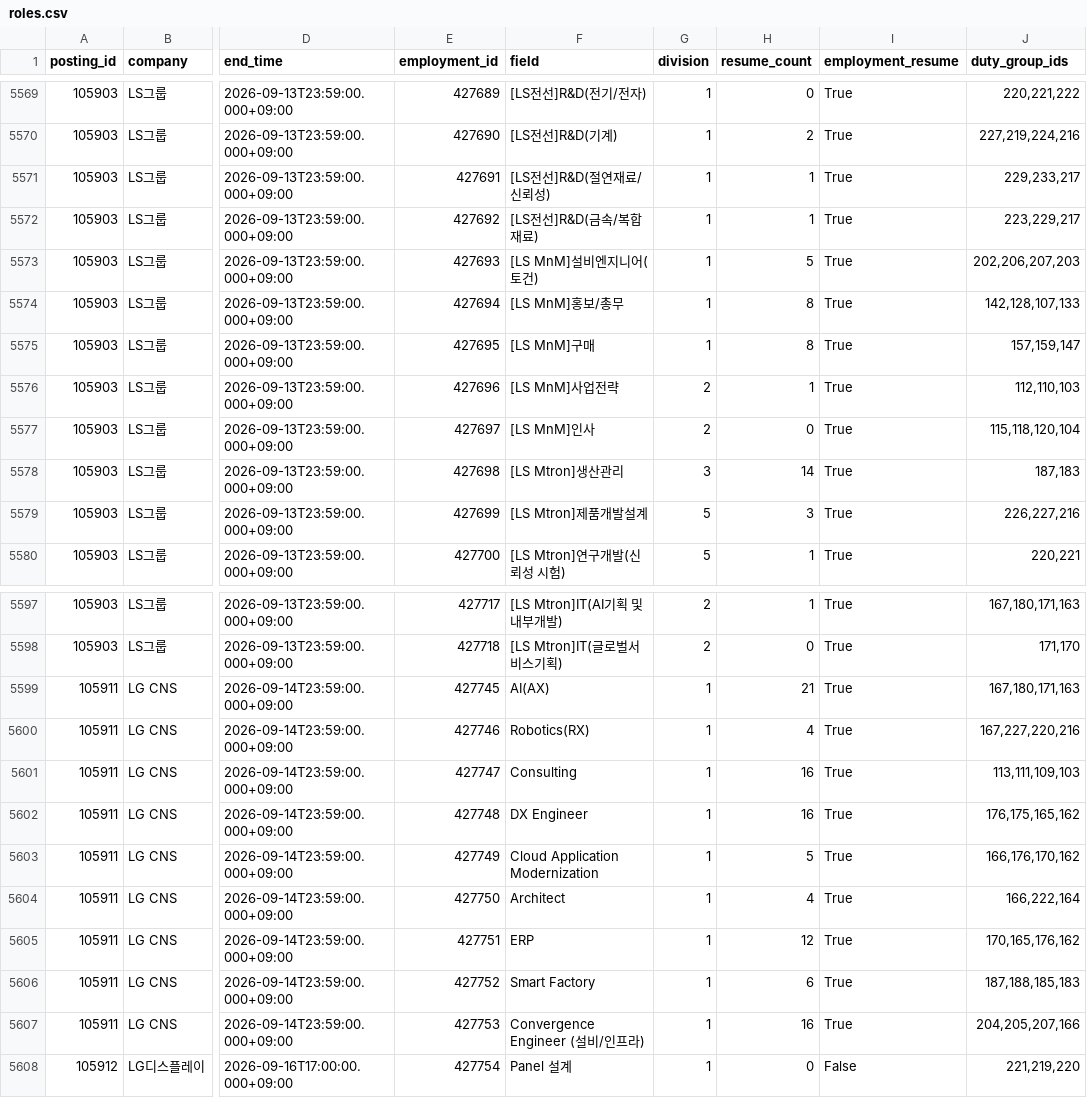
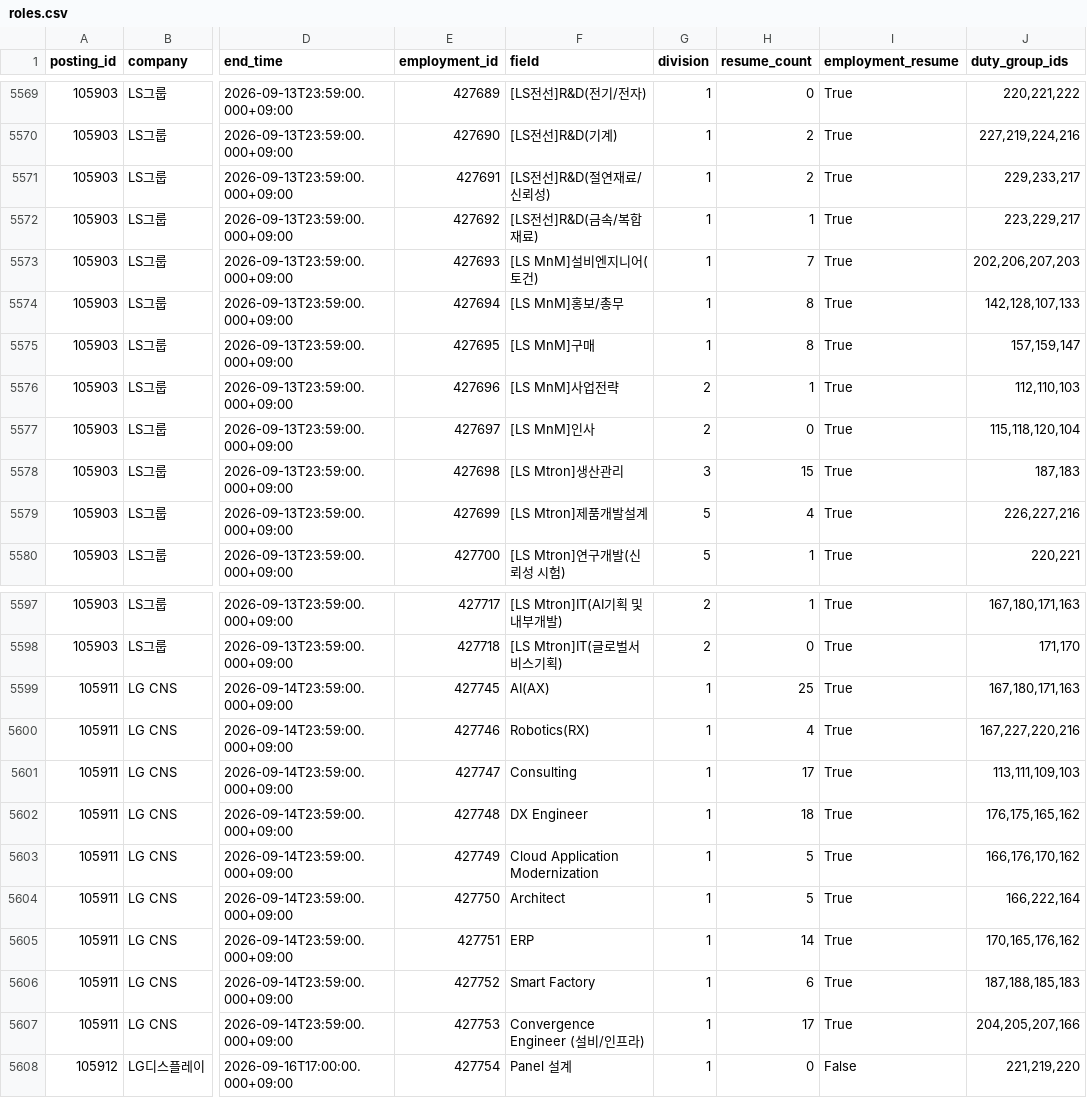
Before and after one commit to nukktae/ajildaa-ory, a CSV file: data/roles.csv, drawn as a sheet; only a part is shown, gaps mark what is left out; the diff names each change by its address in the sheet, - before the commit and + after, or states it on an @@ line.

```diff
--- a/data/roles.csv
+++ b/data/roles.csv
-H5571 (resume_count): 1
+H5571 (resume_count): 2
-H5573 (resume_count): 5
+H5573 (resume_count): 7
-H5578 (resume_count): 14
+H5578 (resume_count): 15
-H5579 (resume_count): 3
+H5579 (resume_count): 4
-H5599 (resume_count): 21
+H5599 (resume_count): 25
-H5601 (resume_count): 16
+H5601 (resume_count): 17
-H5602 (resume_count): 16
+H5602 (resume_count): 18
-H5604 (resume_count): 4
+H5604 (resume_count): 5
-H5605 (resume_count): 12
+H5605 (resume_count): 14
-H5607 (resume_count): 16
+H5607 (resume_count): 17
```
Also changed, not shown: data/postings.csv, 2 other files.
